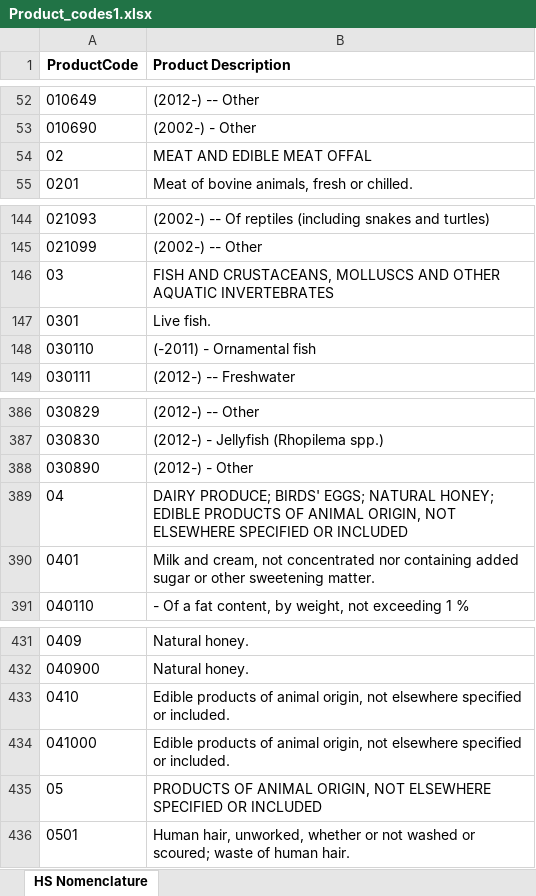
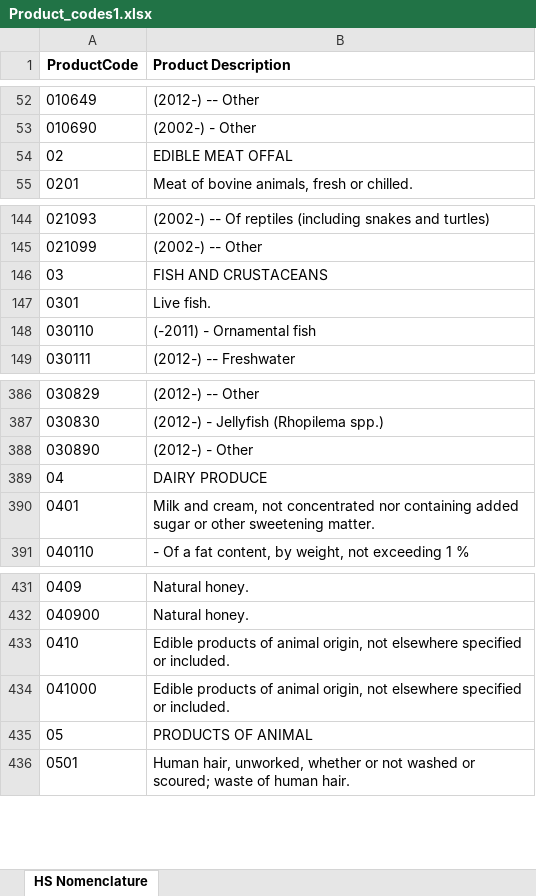
Before and after one commit to DmitryShein/Diplom, an Excel workbook: reference/Product_codes1.xlsx, sheet HS Nomenclature, drawn as a sheet; only a part is shown, gaps mark what is left out; values as stored, in another font and other column widths than the file's, no borders; the diff names each change by its address in the sheet, - before the commit and + after, or states it on an @@ line.

```diff
--- a/reference/Product_codes1.xlsx (sheet HS Nomenclature)
+++ b/reference/Product_codes1.xlsx (sheet HS Nomenclature)
-B54 (Product Description): MEAT AND EDIBLE MEAT OFFAL
+B54 (Product Description): EDIBLE MEAT OFFAL
-B146 (Product Description): FISH AND CRUSTACEANS, MOLLUSCS AND OTHER AQUATIC INVERTEBRATES
+B146 (Product Description): FISH AND CRUSTACEANS
-B389 (Product Description): DAIRY PRODUCE; BIRDS' EGGS; NATURAL HONEY; EDIBLE PRODUCTS OF ANIMAL ORIGIN, NOT ELSEWHERE SPECIFIED OR INCLUDED
+B389 (Product Description): DAIRY PRODUCE
-B435 (Product Description): PRODUCTS OF ANIMAL ORIGIN, NOT ELSEWHERE SPECIFIED OR INCLUDED
+B435 (Product Description): PRODUCTS OF ANIMAL
```
Also changed, not shown: 21 other files.
